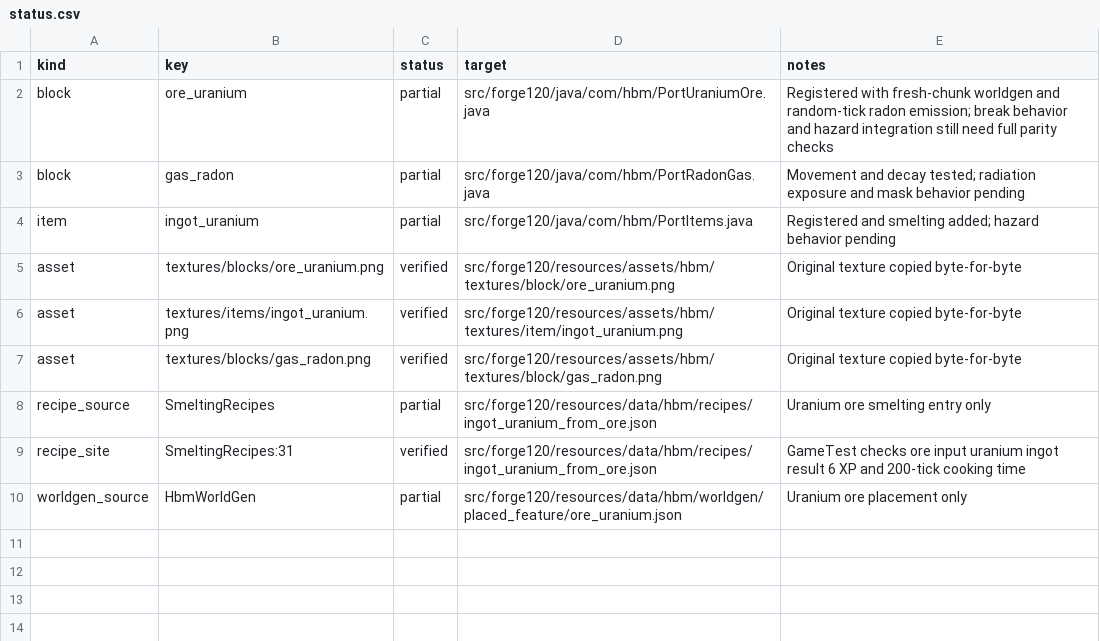
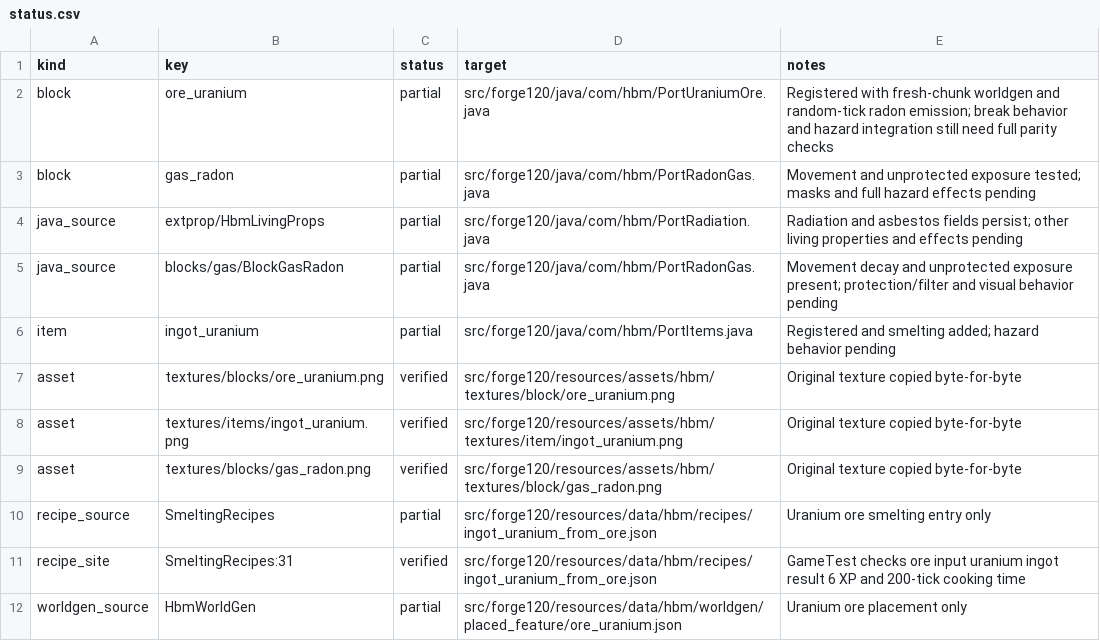
Before and after one commit to Captainpax/Hbm-s-Nuclear-Tech-GIT, a CSV file: docs/porting/status.csv, drawn as a sheet.

Commit message:
Track full legacy source and persist radon exposure

```diff
--- a/docs/porting/status.csv
+++ b/docs/porting/status.csv
@@ -2,3 +2,5 @@ kind,key,status,target,notes
 block,ore_uranium,partial,src/forge120/java/com/hbm/PortUraniumOre.java,Registered with fresh-chunk worldgen and random-tick radon emission; break behavior and hazard integration still need full parity checks
-block,gas_radon,partial,src/forge120/java/com/hbm/PortRadonGas.java,Movement and decay tested; radiation exposure and mask behavior pending
+block,gas_radon,partial,src/forge120/java/com/hbm/PortRadonGas.java,Movement and unprotected exposure tested; masks and full hazard effects pending
+java_source,extprop/HbmLivingProps,partial,src/forge120/java/com/hbm/PortRadiation.java,Radiation and asbestos fields persist; other living properties and effects pending
+java_source,blocks/gas/BlockGasRadon,partial,src/forge120/java/com/hbm/PortRadonGas.java,Movement decay and unprotected exposure present; protection/filter and visual behavior pending
 item,ingot_uranium,partial,src/forge120/java/com/hbm/PortItems.java,Registered and smelting added; hazard behavior pending
```
Also changed, not shown: 10 other files.
